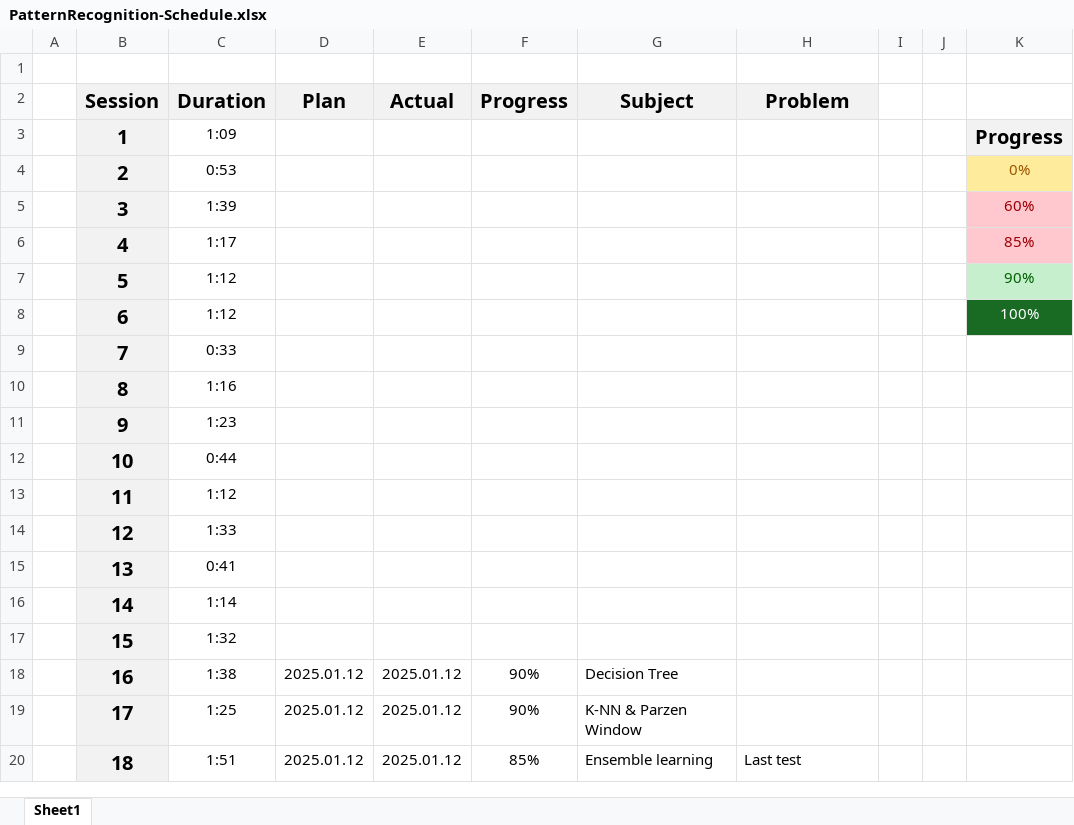
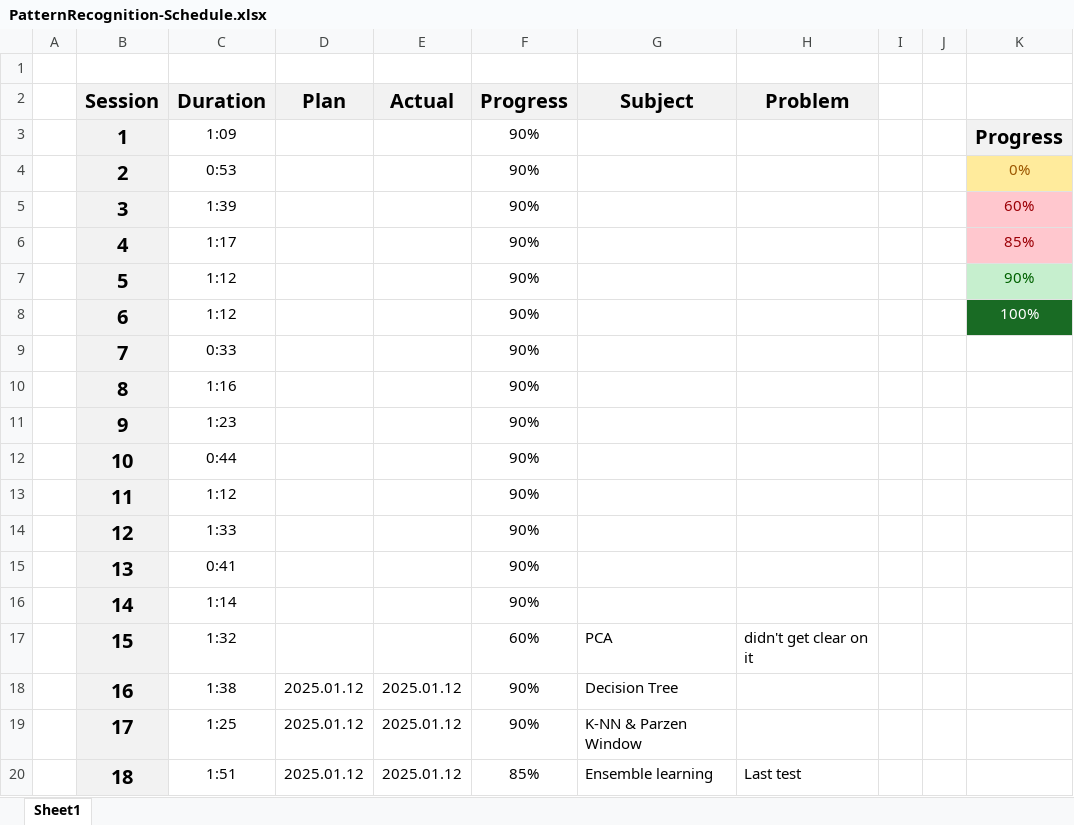
Before and after one commit to UDynamic/PHD-exam-preparation, an Excel workbook: PatternRecognition-Schedule.xlsx, sheet Sheet1, drawn as a sheet; only a part is shown; values as stored, in another font and other column widths than the file's, no borders; conditional formats not drawn; the diff names each change by its address in the sheet, - before the commit and + after, or states it on an @@ line.

Commit message:
updated the PR schedule excel file

```diff
--- a/PatternRecognition-Schedule.xlsx (sheet Sheet1)
+++ b/PatternRecognition-Schedule.xlsx (sheet Sheet1)
-F3:F16 (Progress): (empty)
+F3:F16 (Progress): 90%
-F17 (Progress): (empty)
+F17 (Progress): 60%
-G17 (Subject): (empty)
+G17 (Subject): PCA
-H17 (Problem): (empty)
+H17 (Problem): didn't get clear on it
```
